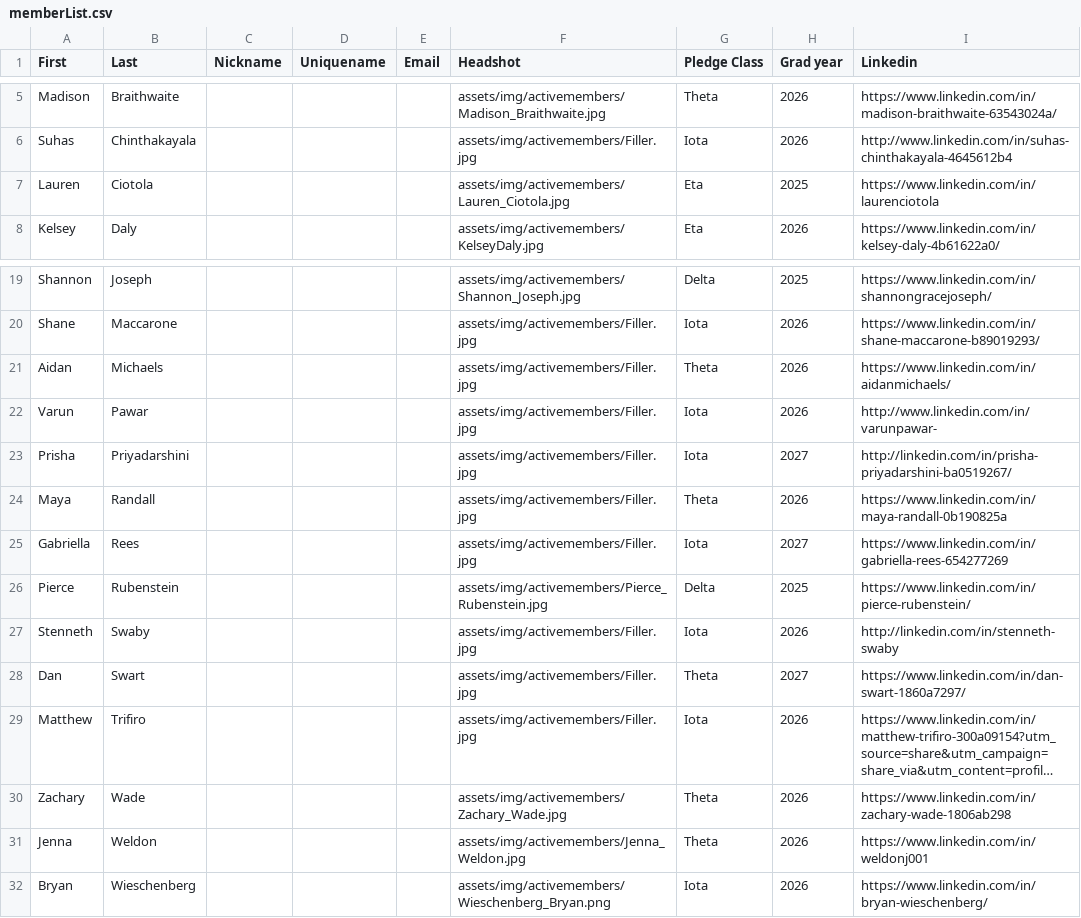
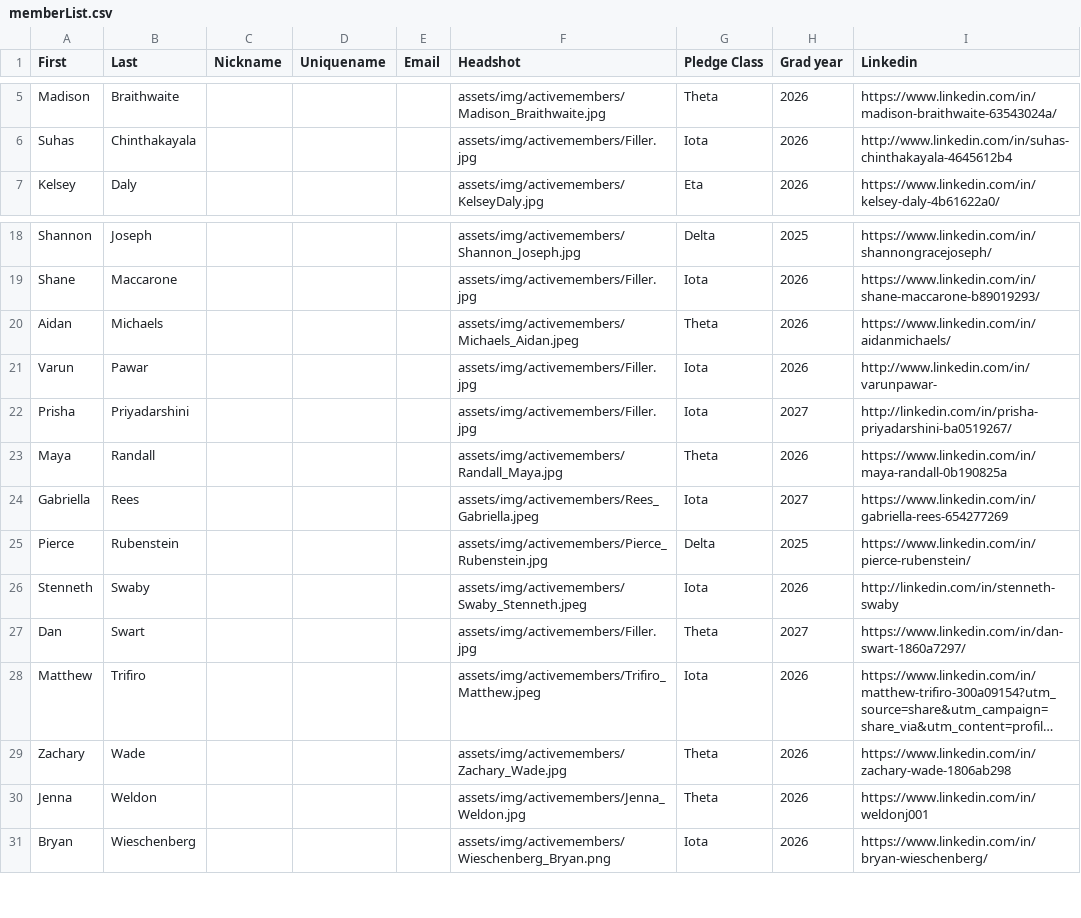
Before and after one commit to tcnjktp/KappaThetaPi_TCNJ_Website, a CSV file: assets/memberList.csv, drawn as a sheet; only a part is shown, gaps mark what is left out; long unchanged cells end in …; removed rows and columns are numbered as before the commit, all else as after; the diff names each change by its address in the sheet, - before the commit and + after, or states it on an @@ line.

```diff
--- a/assets/memberList.csv
+++ b/assets/memberList.csv
-row 7: Lauren | Ciotola |  |  |  | assets/img/activemembers/Lauren_Ciotola.jpg | Eta | 2025 | https://www.linkedin.com/in/laurenciotola
-F20 (Headshot): assets/img/activemembers/Filler.jpg
+F20 (Headshot): assets/img/activemembers/Michaels_Aidan.jpeg
-F23 (Headshot): assets/img/activemembers/Filler.jpg
+F23 (Headshot): assets/img/activemembers/Randall_Maya.jpg
-F24 (Headshot): assets/img/activemembers/Filler.jpg
+F24 (Headshot): assets/img/activemembers/Rees_Gabriella.jpeg
-F26 (Headshot): assets/img/activemembers/Filler.jpg
+F26 (Headshot): assets/img/activemembers/Swaby_Stenneth.jpeg
-F28 (Headshot): assets/img/activemembers/Filler.jpg
+F28 (Headshot): assets/img/activemembers/Trifiro_Matthew.jpeg
```
Also changed, not shown: assets/alumniList.csv, 11 other files.
